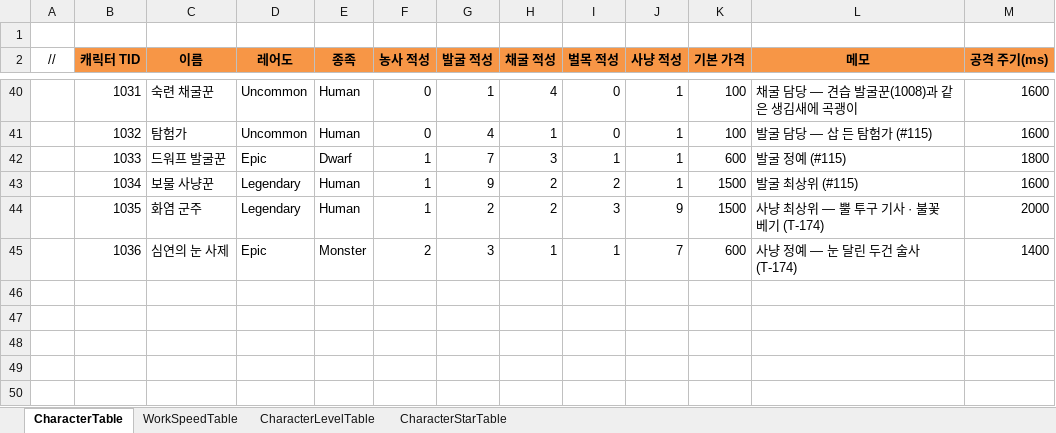
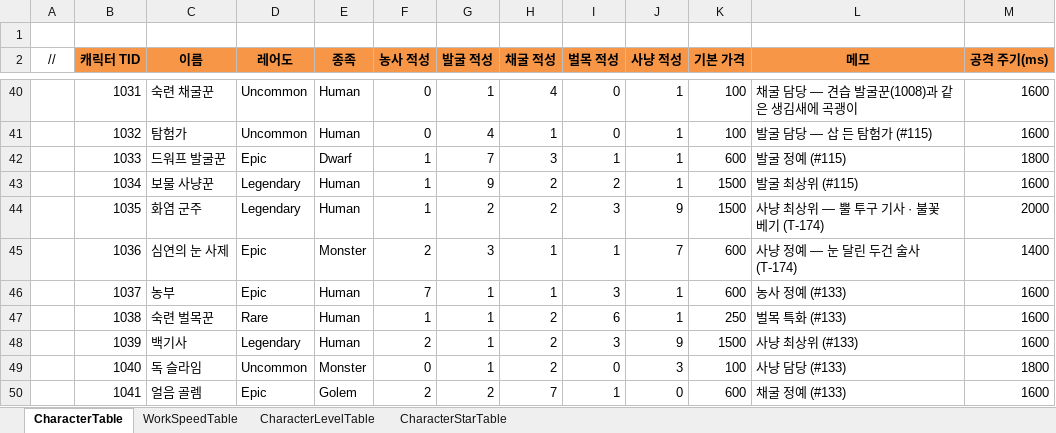
Before and after one commit to JeongTaeWoong99/Windows_simulator, an Excel workbook: GameDesign/Excel/Character.xlsx, sheet CharacterTable, drawn as a sheet; only a part is shown, gaps mark what is left out; values as stored, in another font and other column widths than the file's, no borders; the diff names each change by its address in the sheet, - before the commit and + after, or states it on an @@ line.

```diff
--- a/GameDesign/Excel/Character.xlsx (sheet CharacterTable)
+++ b/GameDesign/Excel/Character.xlsx (sheet CharacterTable)
+row 46:  | 1037 | 농부 | Epic | Human | 7 | 1 | 1 | 3 | 1 | 600 | 농사 정예 (#133) | 1600
+row 47:  | 1038 | 숙련 벌목꾼 | Rare | Human | 1 | 1 | 2 | 6 | 1 | 250 | 벌목 특화 (#133) | 1600
+row 48:  | 1039 | 백기사 | Legendary | Human | 2 | 1 | 2 | 3 | 9 | 1500 | 사냥 최상위 (#133) | 1600
+row 49:  | 1040 | 독 슬라임 | Uncommon | Monster | 0 | 1 | 2 | 0 | 3 | 100 | 사냥 담당 (#133) | 1800
+row 50:  | 1041 | 얼음 골렘 | Epic | Golem | 2 | 2 | 7 | 1 | 0 | 600 | 채굴 정예 (#133) | 1600
```
Also changed, not shown: GameDesign/Excel/Gacha.xlsx, GameDesign/Excel/Localization/Loc_Character.xlsx, 18 other files.
